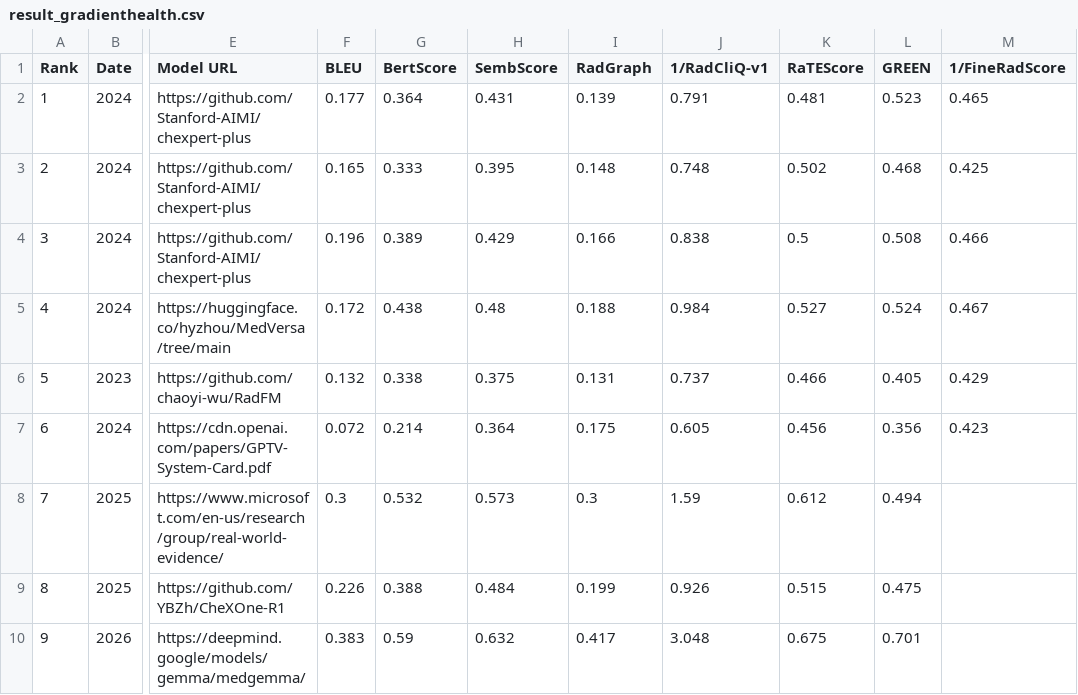
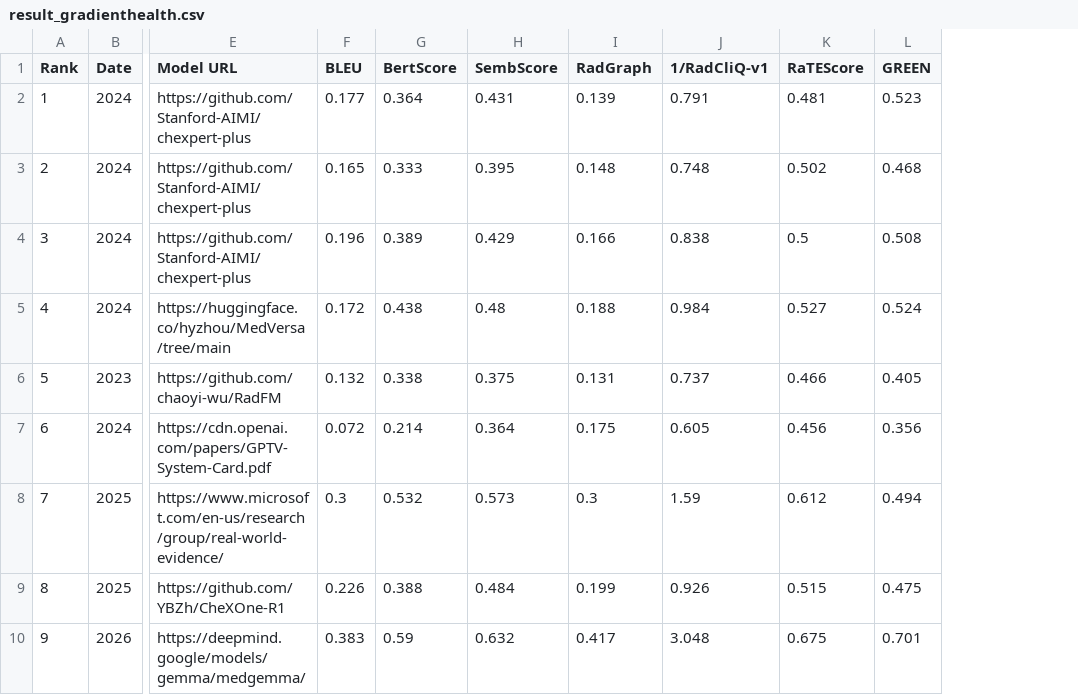
Before and after one commit to rajpurkarlab/ReXrank, a CSV file: results/result_gradienthealth.csv, drawn as a sheet; only a part is shown, gaps mark what is left out; the diff names each change by its address in the sheet, - before the commit and + after, or states it on an @@ line.

```diff
--- a/results/result_gradienthealth.csv
+++ b/results/result_gradienthealth.csv
-column M (1/FineRadScore), rows 2-7: 0.465 | 0.425 | 0.466 | 0.467 | 0.429 | 0.423
```
Also changed, not shown: results/findings_result_chexpertplus.csv, results/findings_result_gradienthealth.csv, 11 other files.
